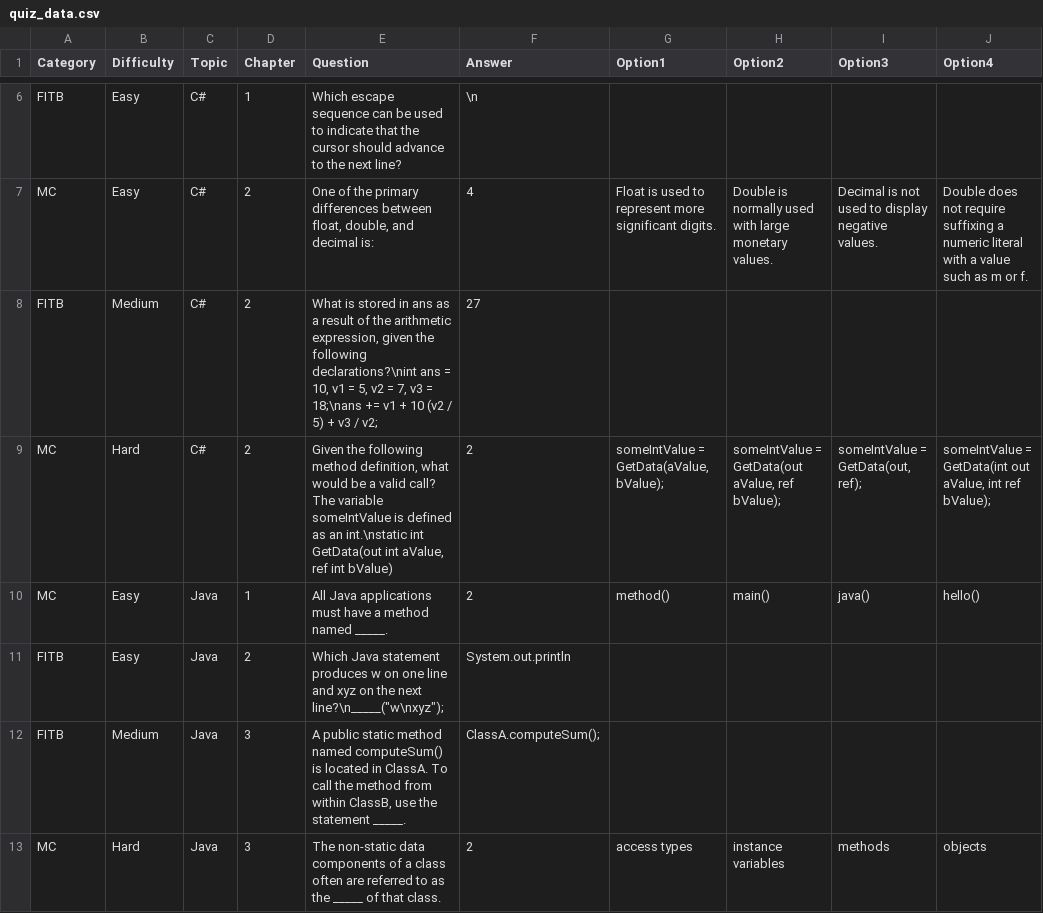
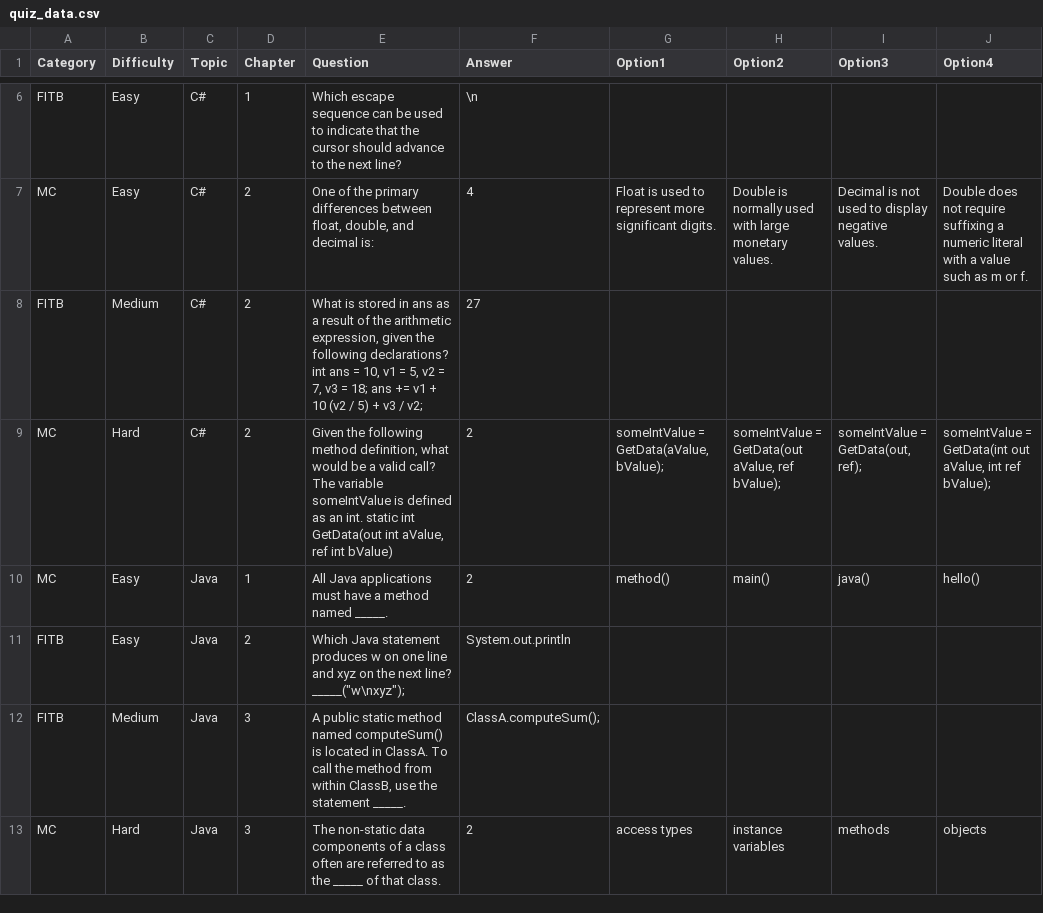
Before and after one commit to dnlswc/W23_G5_MyLearning, a CSV file: app/src/main/res/raw/quiz_data.csv, drawn as a sheet; only a part is shown, gaps mark what is left out.

Commit message:
Update quiz_data.csv

```diff
--- a/app/src/main/res/raw/quiz_data.csv
+++ b/app/src/main/res/raw/quiz_data.csv
@@ -7,6 +7,6 @@ FITB,Easy,C#,1,Which escape sequence can be used to indicate that the cursor sho
 MC,Easy,C#,2,"One of the primary differences between float, double, and decimal is:",4,Float is used to represent more significant digits.,Double is normally used with large monetary values.,Decimal is not used to display negative values.,Double does not require suffixing a numeric literal with a value such as m or f.
-FITB,Medium,C#,2,"What is stored in ans as a result of the arithmetic expression, given the following declarations?\nint ans = 10, v1 = 5, v2 = 7, v3 = 18;\nans += v1 + 10 (v2 / 5) + v3 / v2;",27,,,,
-MC,Hard,C#,2,"Given the following method definition, what would be a valid call? The variable someIntValue is defined as an int.\nstatic int GetData(out int aValue, ref int bValue)",2,"someIntValue = GetData(aValue, bValue);","someIntValue = GetData(out aValue, ref bValue);","someIntValue = GetData(out, ref);","someIntValue = GetData(int out aValue, int ref bValue);"
+FITB,Medium,C#,2,"What is stored in ans as a result of the arithmetic expression, given the following declarations?   int ans = 10, v1 = 5, v2 = 7, v3 = 18;   ans += v1 + 10 (v2 / 5) + v3 / v2;",27,,,,
+MC,Hard,C#,2,"Given the following method definition, what would be a valid call? The variable someIntValue is defined as an int.   static int GetData(out int aValue, ref int bValue)",2,"someIntValue = GetData(aValue, bValue);","someIntValue = GetData(out aValue, ref bValue);","someIntValue = GetData(out, ref);","someIntValue = GetData(int out aValue, int ref bValue);"
 MC,Easy,Java,1,All Java applications must have a method named _____.,2,method(),main(),java(),hello()
-FITB,Easy,Java,2,"Which Java statement produces w on one line and xyz on the next line?\n_____(""w\nxyz"");",System.out.println,,,,
+FITB,Easy,Java,2,"Which Java statement produces w on one line and xyz on the next line?   _____(""w\nxyz"");",System.out.println,,,,
 FITB,Medium,Java,3,"A public static method named computeSum() is located in ClassA. To call the method from within ClassB, use the statement _____.",ClassA.computeSum();,,,,
```
